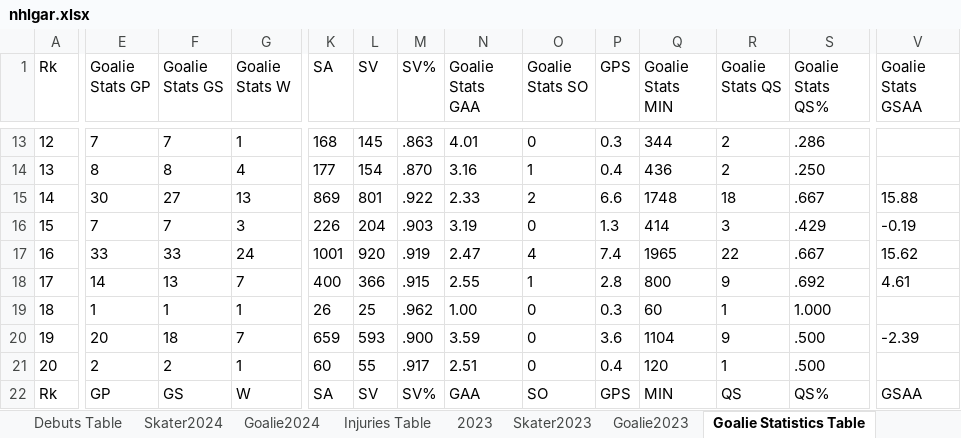
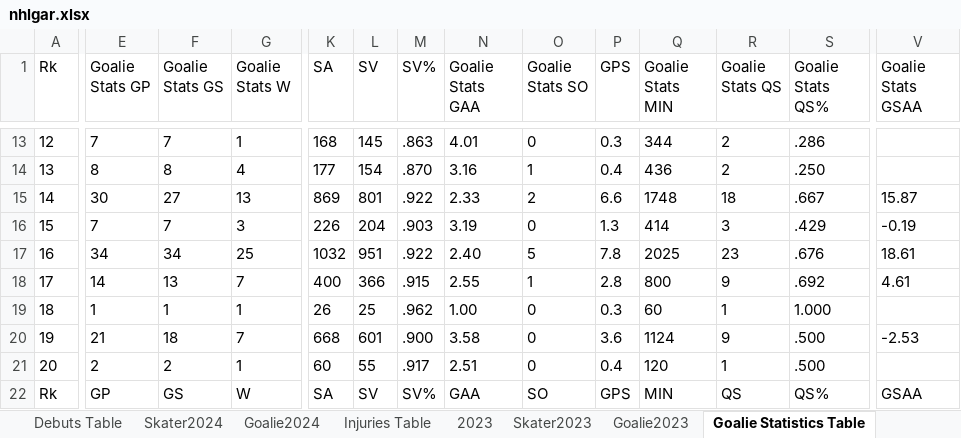
Before and after one commit to TeslaTruther/Hockey-Model, an Excel workbook: nhlgar.xlsx, sheet Goalie Statistics Table, drawn as a sheet; only a part is shown, gaps mark what is left out; values as stored, in another font and other column widths than the file's, no borders; table styles not drawn; the diff covers the shown part only; the diff names each change by its address in the sheet, - before the commit and + after, or states it on an @@ line.

```diff
--- a/nhlgar.xlsx (sheet Goalie Statistics Table)
+++ b/nhlgar.xlsx (sheet Goalie Statistics Table)
-V15 (Goalie Stats GSAA): 15.88
+V15 (Goalie Stats GSAA): 15.87
-E17 (Goalie Stats GP): 33
+E17 (Goalie Stats GP): 34
-F17 (Goalie Stats GS): 33
+F17 (Goalie Stats GS): 34
-G17 (Goalie Stats W): 24
+G17 (Goalie Stats W): 25
-K17 (SA): 1001
+K17 (SA): 1032
-L17 (SV): 920
+L17 (SV): 951
-M17 (SV%): .919
+M17 (SV%): .922
-N17 (Goalie Stats GAA): 2.47
+N17 (Goalie Stats GAA): 2.40
-O17 (Goalie Stats SO): 4
+O17 (Goalie Stats SO): 5
-P17 (GPS): 7.4
+P17 (GPS): 7.8
-Q17 (Goalie Stats MIN): 1965
+Q17 (Goalie Stats MIN): 2025
-R17 (Goalie Stats QS): 22
+R17 (Goalie Stats QS): 23
-S17 (Goalie Stats QS%): .667
+S17 (Goalie Stats QS%): .676
-V17 (Goalie Stats GSAA): 15.62
+V17 (Goalie Stats GSAA): 18.61
-E20 (Goalie Stats GP): 20
+E20 (Goalie Stats GP): 21
-K20 (SA): 659
+K20 (SA): 668
-L20 (SV): 593
+L20 (SV): 601
-N20 (Goalie Stats GAA): 3.59
+N20 (Goalie Stats GAA): 3.58
-Q20 (Goalie Stats MIN): 1104
+Q20 (Goalie Stats MIN): 1124
-V20 (Goalie Stats GSAA): -2.39
+V20 (Goalie Stats GSAA): -2.53
```
Also changed, not shown: 423 edited cells elsewhere in this sheet, sheet Skater Statistics Table, sheet Skater2024, sheet Goalie2024, sheet Playerrankings, sheet Injuries Table, sheet 2024, 2 more sheets, formulas that keep their value, Performance.xlsx, 3 other files.
